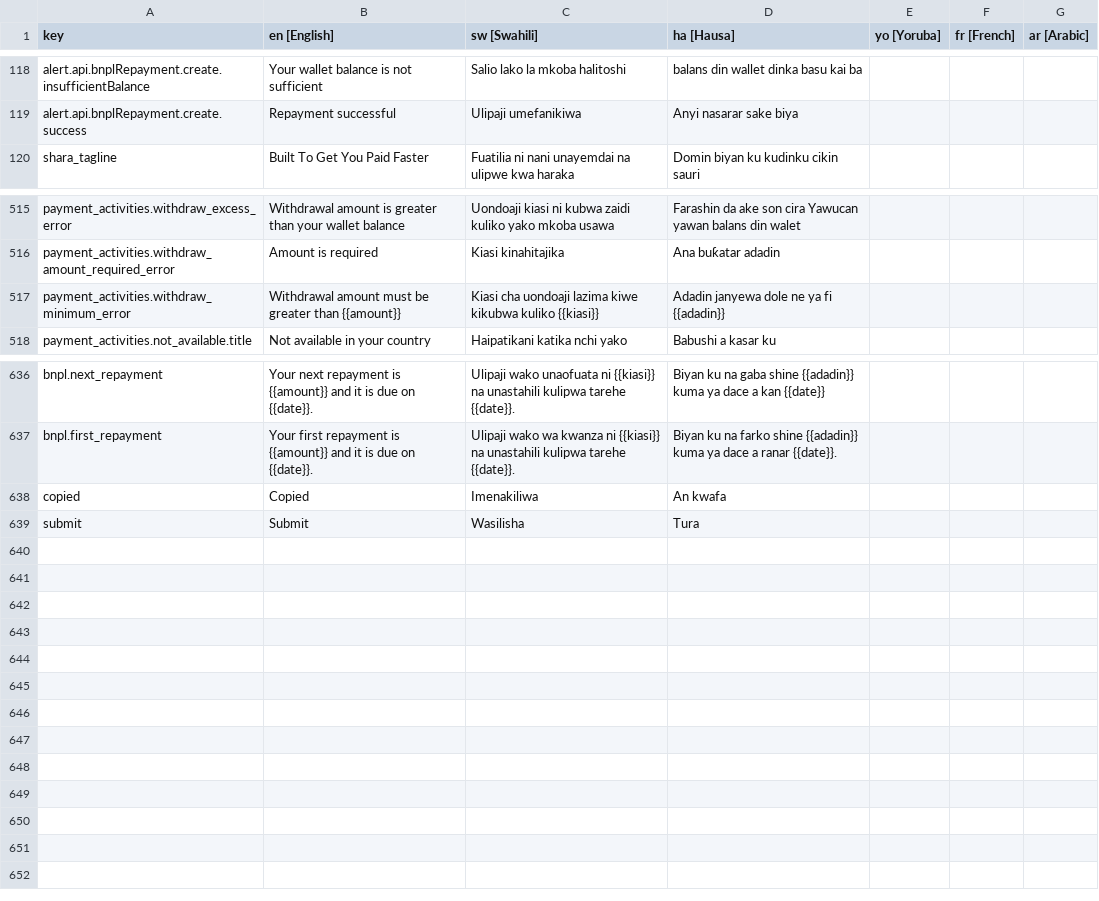
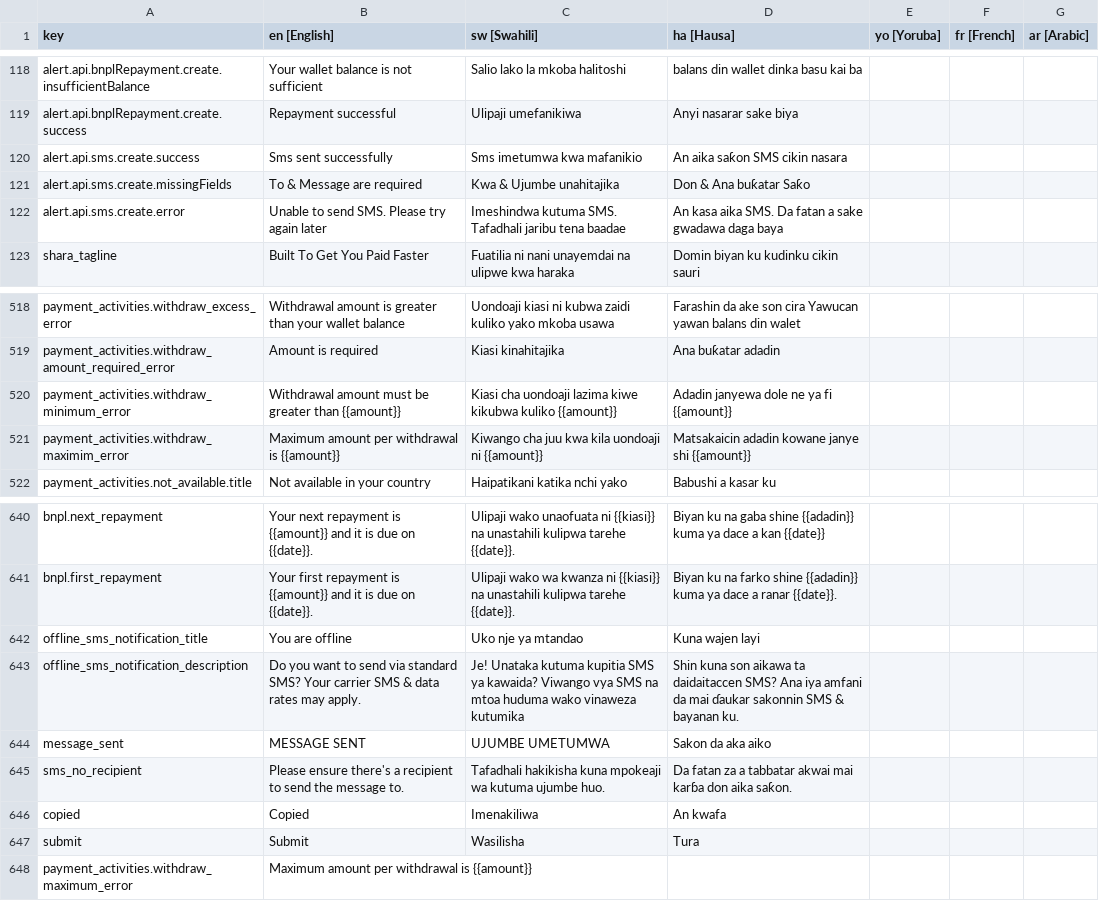
Before and after one commit to klever34/shara-lite, a CSV file: shara-lite/app/services/i18n/translations/translations.csv, drawn as a sheet; only a part is shown, gaps mark what is left out; addresses are those after the commit; the diff names each change by its address in the sheet, - before the commit and + after, or states it on an @@ line.

Commit message:
update translations

```diff
--- a/shara-lite/app/services/i18n/translations/translations.csv
+++ b/shara-lite/app/services/i18n/translations/translations.csv
+row 120: alert.api.sms.create.success | Sms sent successfully | Sms imetumwa kwa mafanikio | An aika saƙon SMS cikin nasara
+row 121: alert.api.sms.create.missingFields | To & Message are required | Kwa & Ujumbe unahitajika | Don & Ana buƙatar Saƙo
+row 122: alert.api.sms.create.error | Unable to send SMS. Please try again later | Imeshindwa kutuma SMS. Tafadhali jaribu tena baadae | An kasa aika SMS. Da fatan a sake gwadawa daga baya
-C520 (sw [Swahili]): …kikubwa kuliko {{kiasi}}
+C520 (sw [Swahili]): …kikubwa kuliko {{amount}}
-D520 (ha [Hausa]): Adadin janyewa dole ne ya fi {{adadin}}
+D520 (ha [Hausa]): Adadin janyewa dole ne ya fi {{amount}}
+row 521: payment_activities.withdraw_maximim_error | Maximum amount per withdrawal is {{amount}} | Kiwango cha juu kwa kila uondoaji ni {{amount}} | Matsakaicin adadin kowane janye shi {{amount}}
+row 642: offline_sms_notification_title | You are offline | Uko nje ya mtandao | Kuna wajen layi
+row 643: offline_sms_notification_description | Do you want to send via standard SMS? Your carrier SMS & data rates may apply. | Je! Unataka kutuma kupitia SMS ya kawaida? Viwango vya SMS na mtoa huduma wako vinaweza kutumika | Shin kuna son aikawa ta daidaitaccen SMS? Ana iya amfani da mai ɗaukar sakonnin SMS & bayanan ku.
+row 644: message_sent | MESSAGE SENT | UJUMBE UMETUMWA | Sakon da aka aiko
+row 645: sms_no_recipient | Please ensure there's a recipient to send the message to. | Tafadhali hakikisha kuna mpokeaji wa kutuma ujumbe huo. | Da fatan za a tabbatar akwai mai karɓa don aika saƙon.
+row 648: payment_activities.withdraw_maximum_error | Maximum amount per withdrawal is {{amount}}
```
Also changed, not shown: 1 other file.
